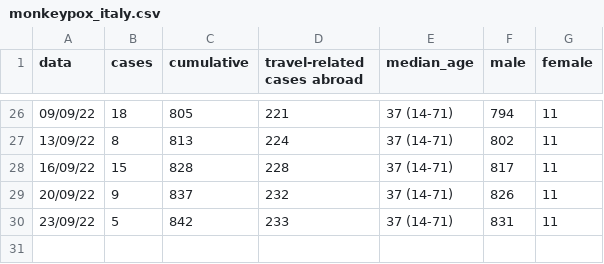
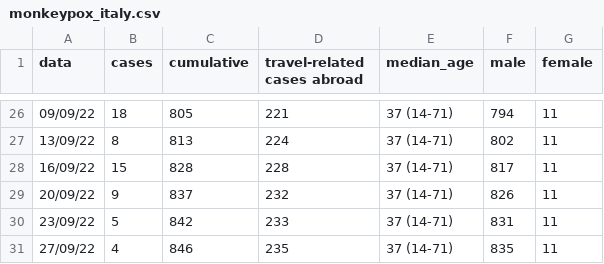
Before and after one commit to fbranda/monkeypox-opendata, a CSV file: Italy/monkeypox_italy.csv, drawn as a sheet; only a part is shown, gaps mark what is left out; the diff names each change by its address in the sheet, - before the commit and + after, or states it on an @@ line.

```diff
--- a/Italy/monkeypox_italy.csv
+++ b/Italy/monkeypox_italy.csv
+row 31: 27/09/22 | 4 | 846 | 235 | 37 (14-71) | 835 | 11
```
Also changed, not shown: Italy/monkeypox_region.csv.
